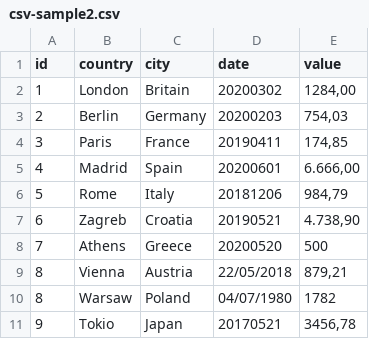
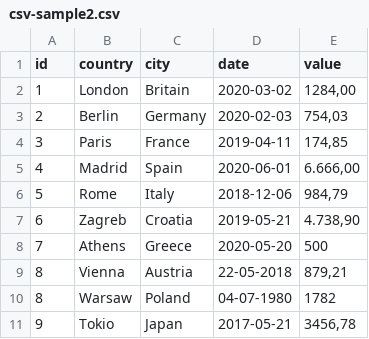
Before and after one commit to Andrelamor/inova, a CSV file: csv-sample2.csv, drawn as a sheet.

Commit message:
adiciona propriedade decimalChar e hifens nas datas

```diff
--- a/csv-sample2.csv
+++ b/csv-sample2.csv
@@ -1,11 +1,11 @@
 id;country;city;date;value
-1;London;Britain;20200302;1284,00
-2;Berlin;Germany;20200203;754,03
-3;Paris;France;20190411;174,85
-4;Madrid;Spain;20200601;6.666,00
-5;Rome;Italy;20181206;984,79
-6;Zagreb;Croatia;20190521;4.738,90
-7;Athens;Greece;20200520;500
-8;Vienna;Austria;22/05/2018;879,21
-8;Warsaw;Poland;04/07/1980;1782
-9;Tokio;Japan;20170521;3456,78
+1;London;Britain;2020-03-02;1284,00
+2;Berlin;Germany;2020-02-03;754,03
+3;Paris;France;2019-04-11;174,85
+4;Madrid;Spain;2020-06-01;6.666,00
+5;Rome;Italy;2018-12-06;984,79
+6;Zagreb;Croatia;2019-05-21;4.738,90
+7;Athens;Greece;2020-05-20;500
+8;Vienna;Austria;22-05-2018;879,21
+8;Warsaw;Poland;04-07-1980;1782
+9;Tokio;Japan;2017-05-21;3456,78
```
Also changed, not shown: 1 other file.
